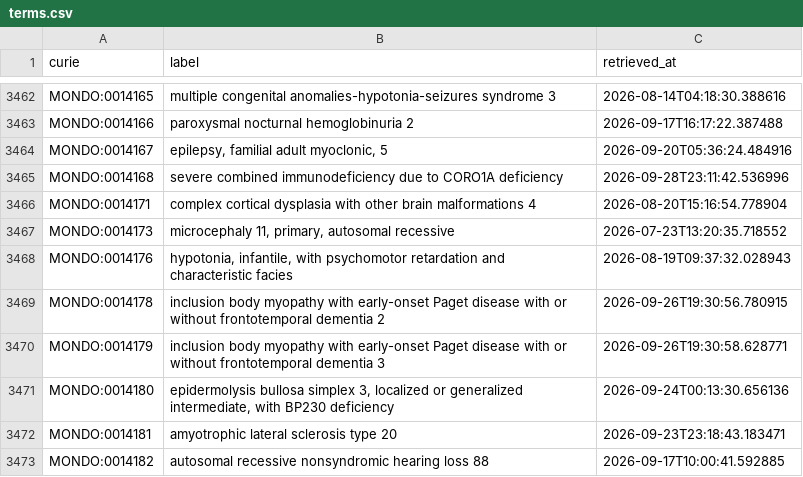
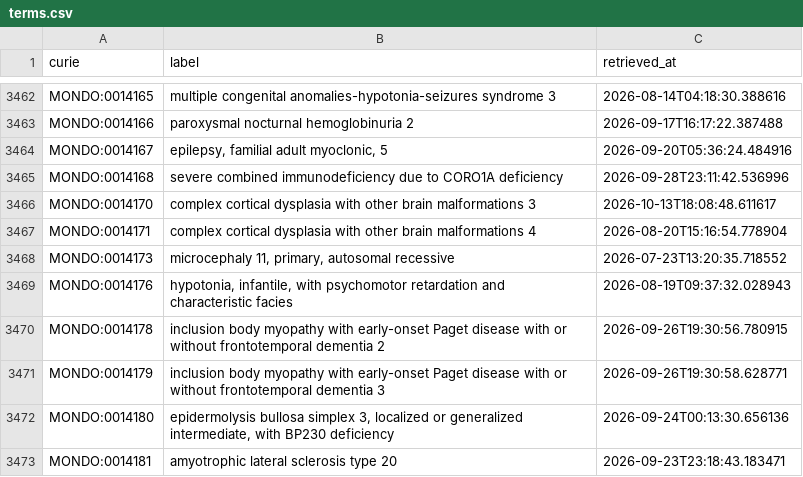
Before and after one commit to AnastasiyaKuznetsova/dismech, a CSV file: cache/mondo/terms.csv, drawn as a sheet; only a part is shown, gaps mark what is left out; the shorter side is filled out with more unchanged rows; the diff names each change by its address in the sheet, - before the commit and + after, or states it on an @@ line.

```diff
--- a/cache/mondo/terms.csv
+++ b/cache/mondo/terms.csv
+row 3466: MONDO:0014170 | complex cortical dysplasia with other brain malformations 3 | 2026-10-13T18:08:48.611617
```
Also changed, not shown: cache/enums/diseaseterm_b84b03ef2175.csv, cache/go/terms.csv, 24 other files.
